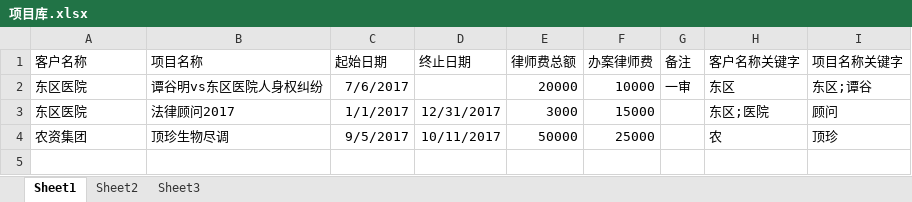
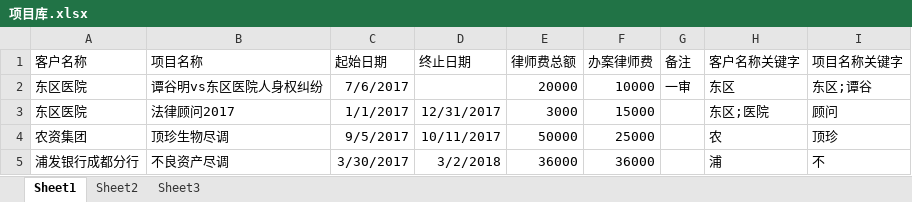
Before and after one commit to prana70/lawyerteam, an Excel workbook: config/项目库.xlsx, sheet Sheet1, drawn as a sheet; values as stored, in another font and other column widths than the file's, no borders; the diff names each change by its address in the sheet, - before the commit and + after, or states it on an @@ line.

```diff
--- a/config/项目库.xlsx (sheet Sheet1)
+++ b/config/项目库.xlsx (sheet Sheet1)
+row 5: 浦发银行成都分行 | 不良资产尽调 | 3/30/2017 | 3/2/2018 | 36000 | 36000 |  | 浦 | 不
```
Also changed, not shown: config/律师能力定级.xlsx, config/律师身份.xlsx, 3 other files.
